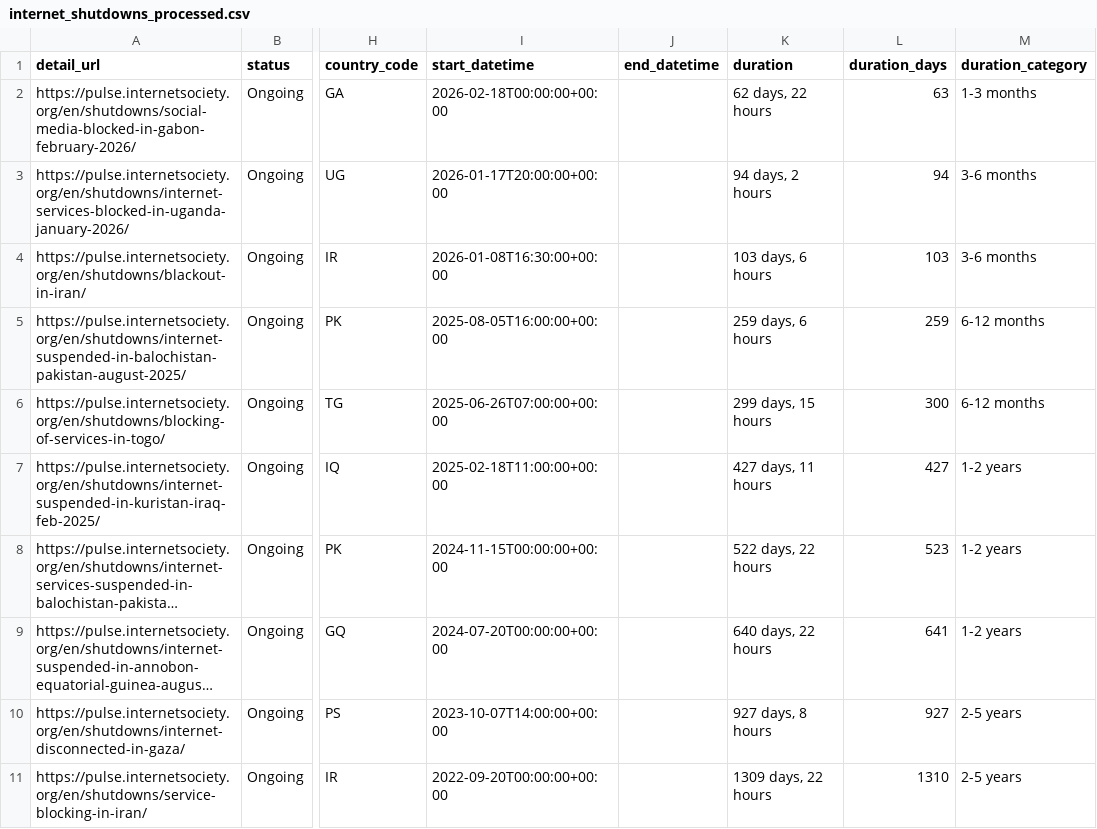
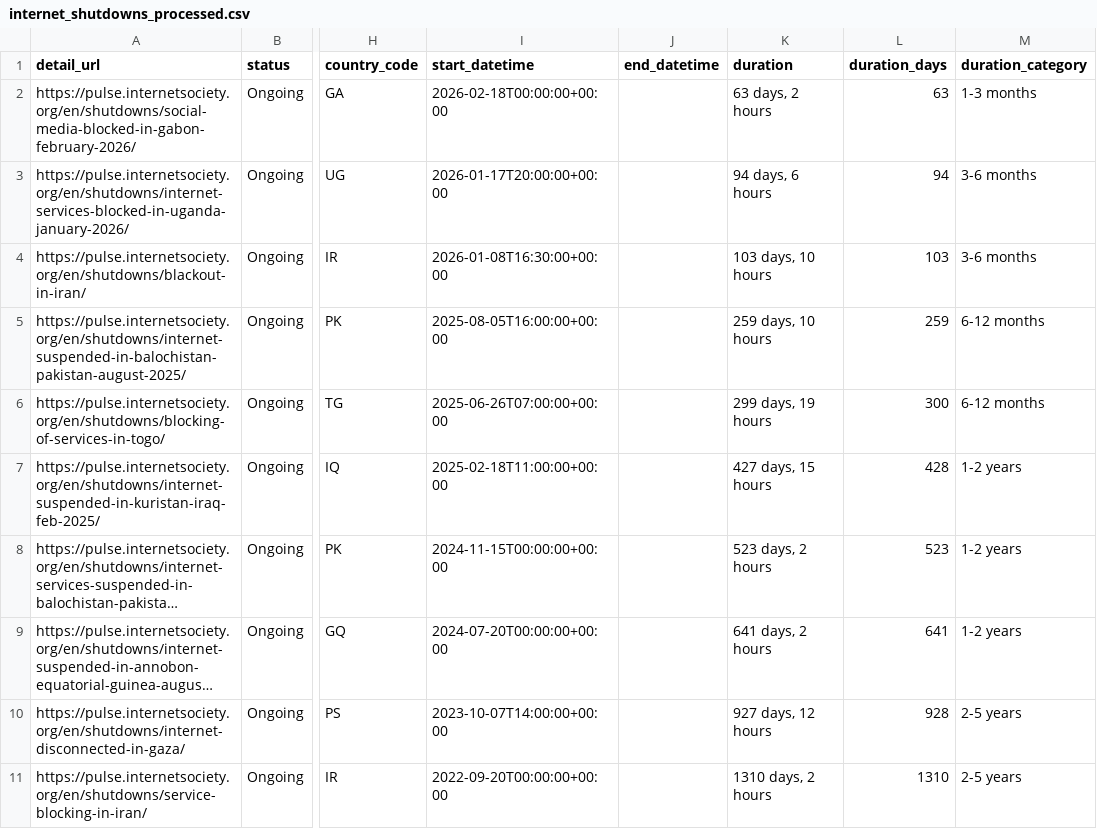
Before and after one commit to ccb2195-ux/Internet-Shutdown-Tracker, a CSV file: internet_shutdowns_processed.csv, drawn as a sheet; only a part is shown, gaps mark what is left out; long unchanged cells end in …; the diff names each change by its address in the sheet, - before the commit and + after, or states it on an @@ line.

```diff
--- a/internet_shutdowns_processed.csv
+++ b/internet_shutdowns_processed.csv
-K2 (duration): 62 days, 22 hours
+K2 (duration): 63 days, 2 hours
-K3 (duration): 94 days, 2 hours
+K3 (duration): 94 days, 6 hours
-K4 (duration): 103 days, 6 hours
+K4 (duration): 103 days, 10 hours
-K5 (duration): 259 days, 6 hours
+K5 (duration): 259 days, 10 hours
-K6 (duration): 299 days, 15 hours
+K6 (duration): 299 days, 19 hours
-K7 (duration): 427 days, 11 hours
+K7 (duration): 427 days, 15 hours
-L7 (duration_days): 427
+L7 (duration_days): 428
-K8 (duration): 522 days, 22 hours
+K8 (duration): 523 days, 2 hours
-K9 (duration): 640 days, 22 hours
+K9 (duration): 641 days, 2 hours
-K10 (duration): 927 days, 8 hours
+K10 (duration): 927 days, 12 hours
-L10 (duration_days): 927
+L10 (duration_days): 928
-K11 (duration): 1309 days, 22 hours
+K11 (duration): 1310 days, 2 hours
```
Also changed, not shown: internet_shutdowns_ongoing.csv.
